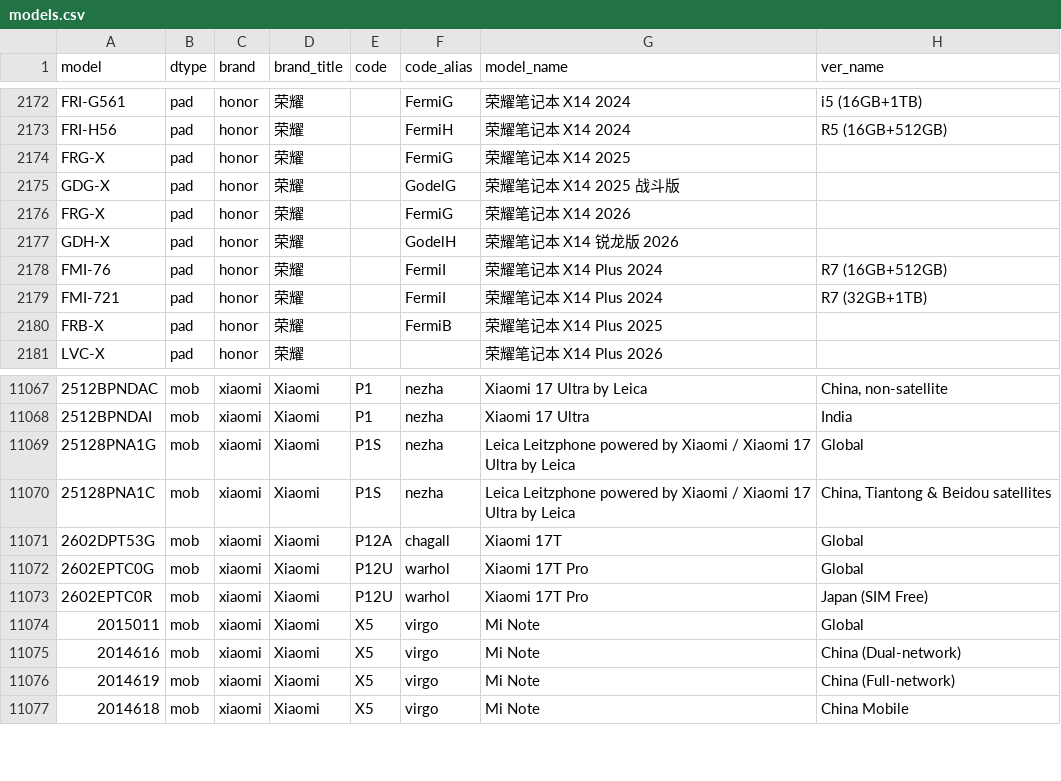
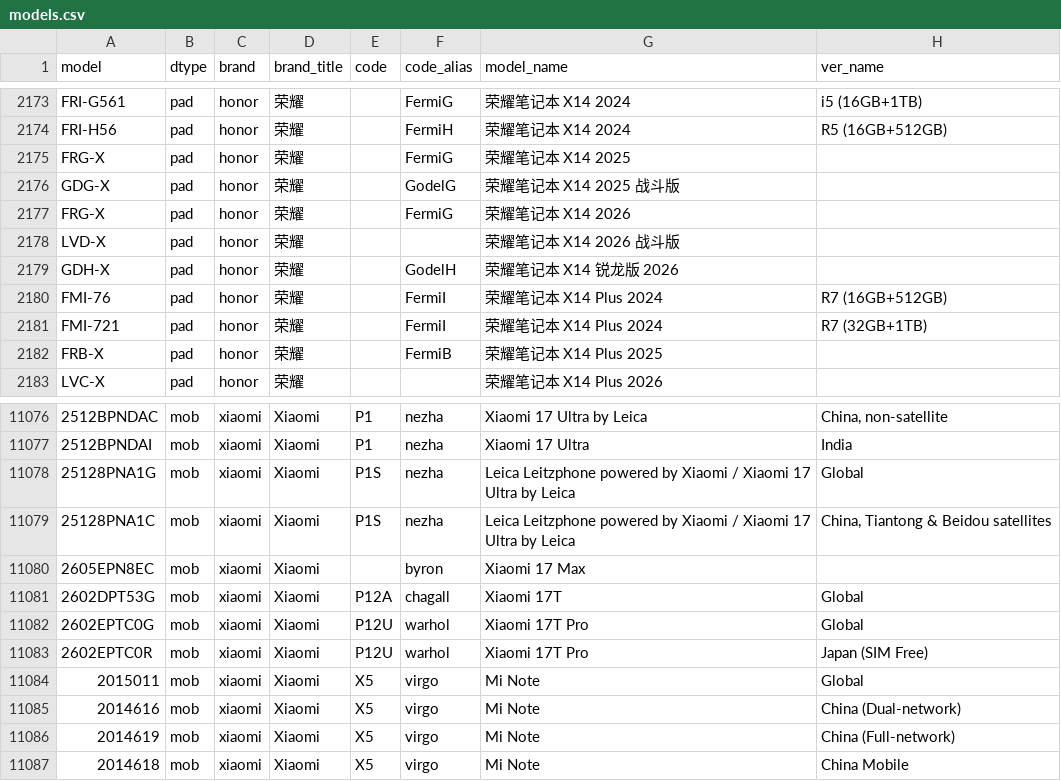
Before and after one commit to ITxiao6666/MobileModels-csv, a CSV file: models.csv, drawn as a sheet; only a part is shown, gaps mark what is left out; the diff covers the shown part only; the diff names each change by its address in the sheet, - before the commit and + after, or states it on an @@ line.

```diff
--- a/models.csv
+++ b/models.csv
+row 2178: LVD-X | pad | honor | 荣耀 |  |  | 荣耀笔记本 X14 2026 战斗版
+row 11080: 2605EPN8EC | mob | xiaomi | Xiaomi |  | byron | Xiaomi 17 Max
```
Also changed, not shown: 11 added rows and 1 edited cell elsewhere in this file, 1 other file.
